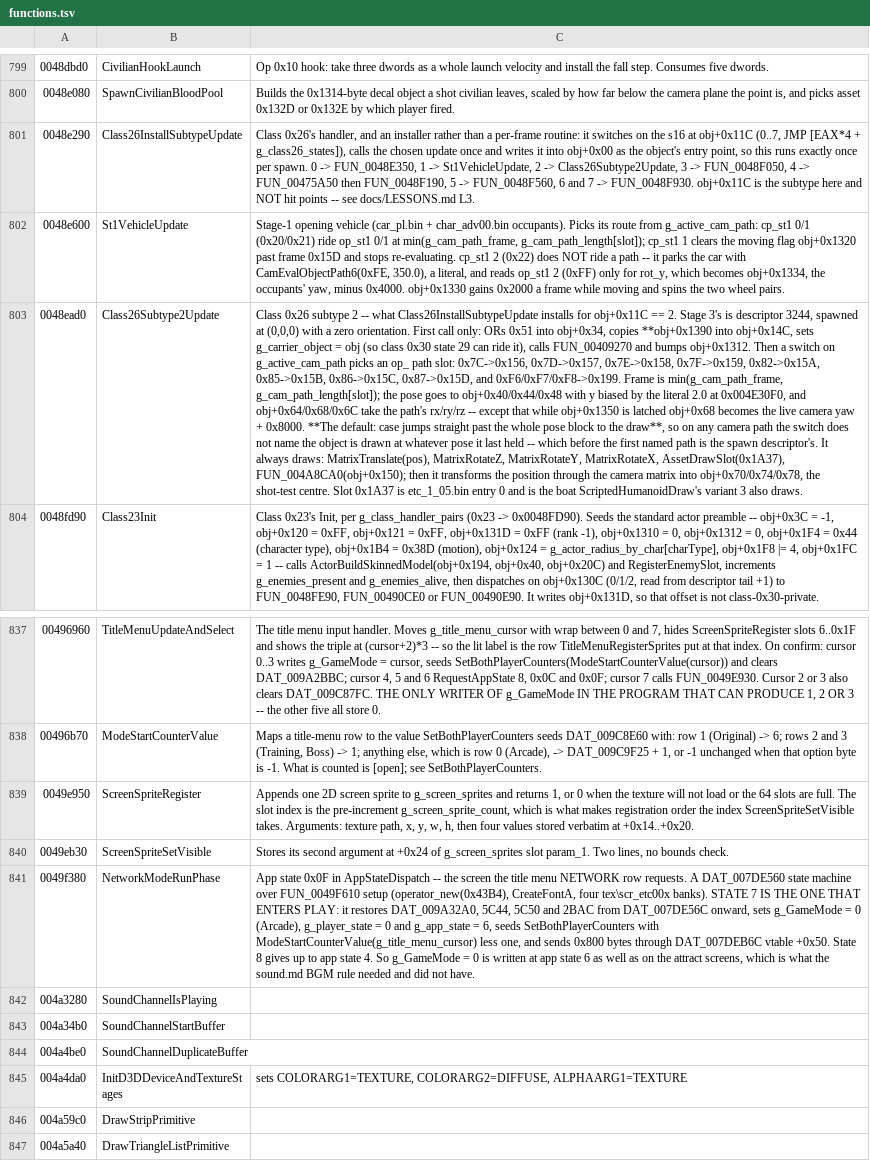
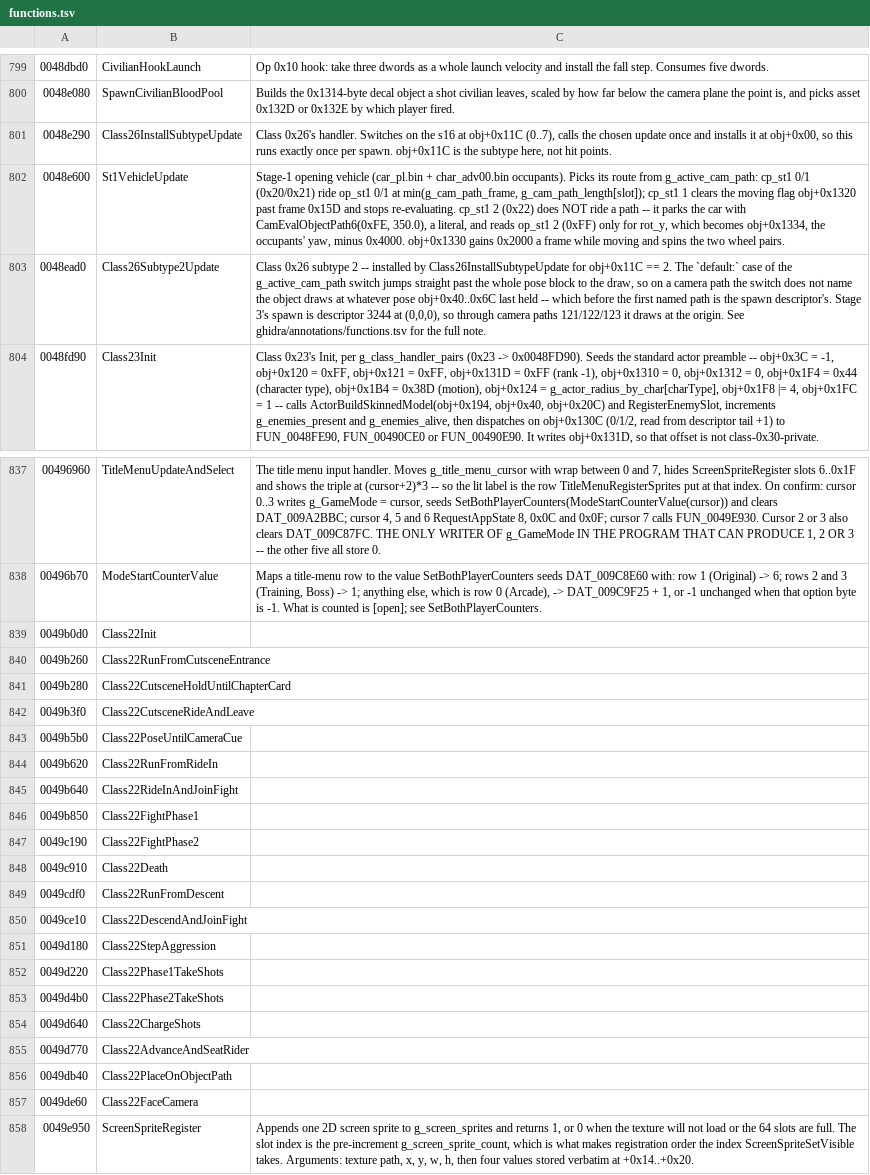
Before and after one commit to saul/hotd2-decomp, a TSV file: ghidra/annotations/functions.tsv, drawn as a sheet; only a part is shown, gaps mark what is left out; the shorter side is filled out with more unchanged rows; the diff covers the shown part only; the diff names each change by its address in the sheet, - before the commit and + after, or states it on an @@ line.

```diff
--- a/ghidra/annotations/functions.tsv
+++ b/ghidra/annotations/functions.tsv
-C801: Class 0x26's handler, and an installer rather than a per-frame routine: it switches on the s16 at obj+0x11C (0..7, JMP [EAX*4 + g_class26_states]), calls the chosen update once and writes it into obj+0x00 as the object's entry point, so this runs exactly once per spawn. 0 -> FUN_0048E350, 1 -> St1VehicleUpdate, 2 -> Class26Subtype2Update, 3 -> FUN_0048F050, 4 -> FUN_00475A50 then FUN_0048F190, 5 -> FUN_0048F560, 6 and 7 -> FUN_0048F930. obj+0x11C is the subtype here and NOT hit points -- see docs/LESSONS.md L3.
+C801: Class 0x26's handler. Switches on the s16 at obj+0x11C (0..7), calls the chosen update once and installs it at obj+0x00, so this runs exactly once per spawn. obj+0x11C is the subtype here, not hit points.
-C803: …2 -- what Class26InstallSubtypeUpdate installs for obj+0x11C == 2. Stage 3's is descriptor 3244, spawned at (0,0,0) with a zero orientation. First call only: ORs 0x51 into obj+0x34, copies **obj+0x1390 into obj+0x14C, sets g_carrier_object = obj (so class 0x30 state 29 can ride it), calls FUN_00409270 and bumps obj+0x1312. Then a switch on g_active_cam_path picks an op_ path slot: 0x7C->0x156, 0x7D->0x157, 0x7E->0x158, 0x7F->0x159, 0x82->0x15A, 0x85->0x15B, 0x86->0x15C, 0x87->0x15D, and 0xF6/0xF7/0xF8->0x199. Frame is min(g_cam_path_frame, g_cam_path_length[slot]); the pose goes to obj+0x40/0x44/0x48 with y biased by the literal 2.0 at 0x004E30F0, and obj+0x64/0x68/0x6C take the path's rx/ry/rz -- except that while obj+0x1350 is latched obj+0x68 becomes the live camera yaw + 0x8000. **The default: case jumps straight past the whole pose block to the draw**, so on any camera path the switch does not name the object is drawn at whatever pose it last held -- which before the first named path is the spawn descriptor's. It always draws: MatrixTranslate(pos), MatrixRotateZ, MatrixRotateY, MatrixRotateX, AssetDrawSlot(0x1A37), FUN_004A8CA0(obj+0x150); then it transforms the position through the camera matrix into obj+0x70/0x74/0x78, the shot-test centre. Slot 0x1A37 is etc_1_05.bin entry 0 and is the boat ScriptedHumanoidDraw's variant 3 also draws.
+C803: …2 -- installed by Class26InstallSubtypeUpdate for obj+0x11C == 2. The `default:` case of the g_active_cam_path switch jumps straight past the whole pose block to the draw, so on a camera path the switch does not name the object draws at whatever pose obj+0x40..0x6C last held -- which before the first named path is the spawn descriptor's. Stage 3's spawn is descriptor 3244 at (0,0,0), so through camera paths 121/122/123 it draws at the origin. See ghidra/annotations/functions.tsv for the full note.
+row 839: 0049b0d0 | Class22Init
+row 840: 0049b260 | Class22RunFromCutsceneEntrance
+row 841: 0049b280 | Class22CutsceneHoldUntilChapterCard
+row 842: 0049b3f0 | Class22CutsceneRideAndLeave
+row 843: 0049b5b0 | Class22PoseUntilCameraCue
+row 844: 0049b620 | Class22RunFromRideIn
+row 845: 0049b640 | Class22RideInAndJoinFight
+row 846: 0049b850 | Class22FightPhase1
+row 847: 0049c190 | Class22FightPhase2
+row 848: 0049c910 | Class22Death
+row 849: 0049cdf0 | Class22RunFromDescent
+row 850: 0049ce10 | Class22DescendAndJoinFight
+row 851: 0049d180 | Class22StepAggression
+row 852: 0049d220 | Class22Phase1TakeShots
+row 853: 0049d4b0 | Class22Phase2TakeShots
+row 854: 0049d640 | Class22ChargeShots
+row 855: 0049d770 | Class22AdvanceAndSeatRider
+row 856: 0049db40 | Class22PlaceOnObjectPath
+row 857: 0049de60 | Class22FaceCamera
```
Also changed, not shown: 4 edited cells elsewhere in this file, ghidra/annotations/globals.tsv, 7 other files.
